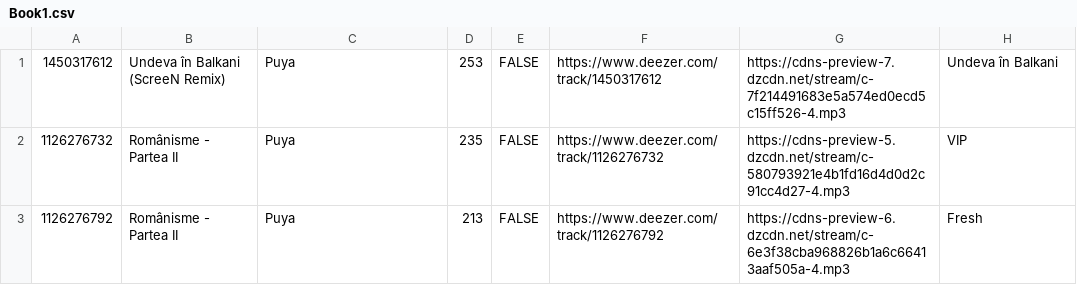
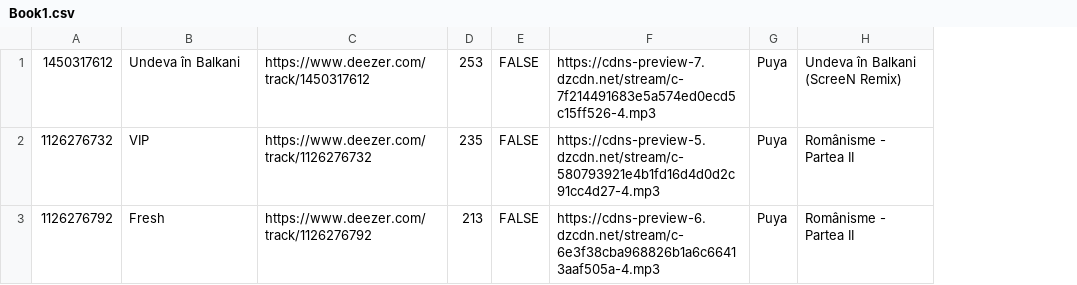
Before and after one commit to doroteea/MusicLibraryPlayer, a CSV file: backend/src/main/resources/Book1.csv, drawn as a sheet; removed rows and columns are numbered as before the commit, all else as after; the diff names each change by its address in the sheet, - before the commit and + after, or states it on an @@ line.

```diff
--- a/backend/src/main/resources/Book1.csv
+++ b/backend/src/main/resources/Book1.csv
-column F, rows 1-3: https://www.deezer.com/track/1450317612 | https://www.deezer.com/track/1126276732 | https://www.deezer.com/track/1126276792
+column G, rows 1-3: all Puya
-B1: Undeva în Balkani (ScreeN Remix)
+B1: Undeva în Balkani
-C1: Puya
+C1: https://www.deezer.com/track/1450317612
-H1: Undeva în Balkani
+H1: Undeva în Balkani (ScreeN Remix)
-B2: Românisme - Partea II
+B2: VIP
-C2: Puya
+C2: https://www.deezer.com/track/1126276732
-H2: VIP
+H2: Românisme - Partea II
-B3: Românisme - Partea II
+B3: Fresh
-C3: Puya
+C3: https://www.deezer.com/track/1126276792
-H3: Fresh
+H3: Românisme - Partea II
```
Also changed, not shown: 17 other files.
